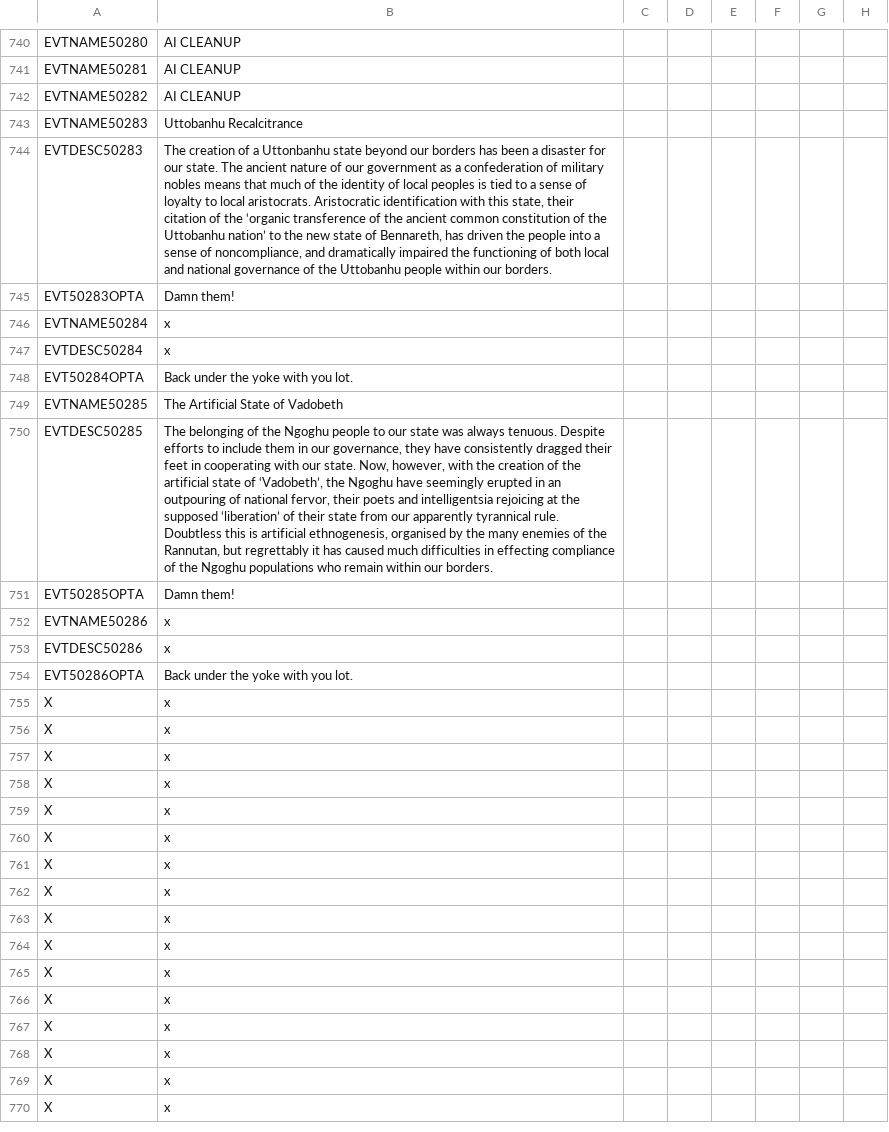
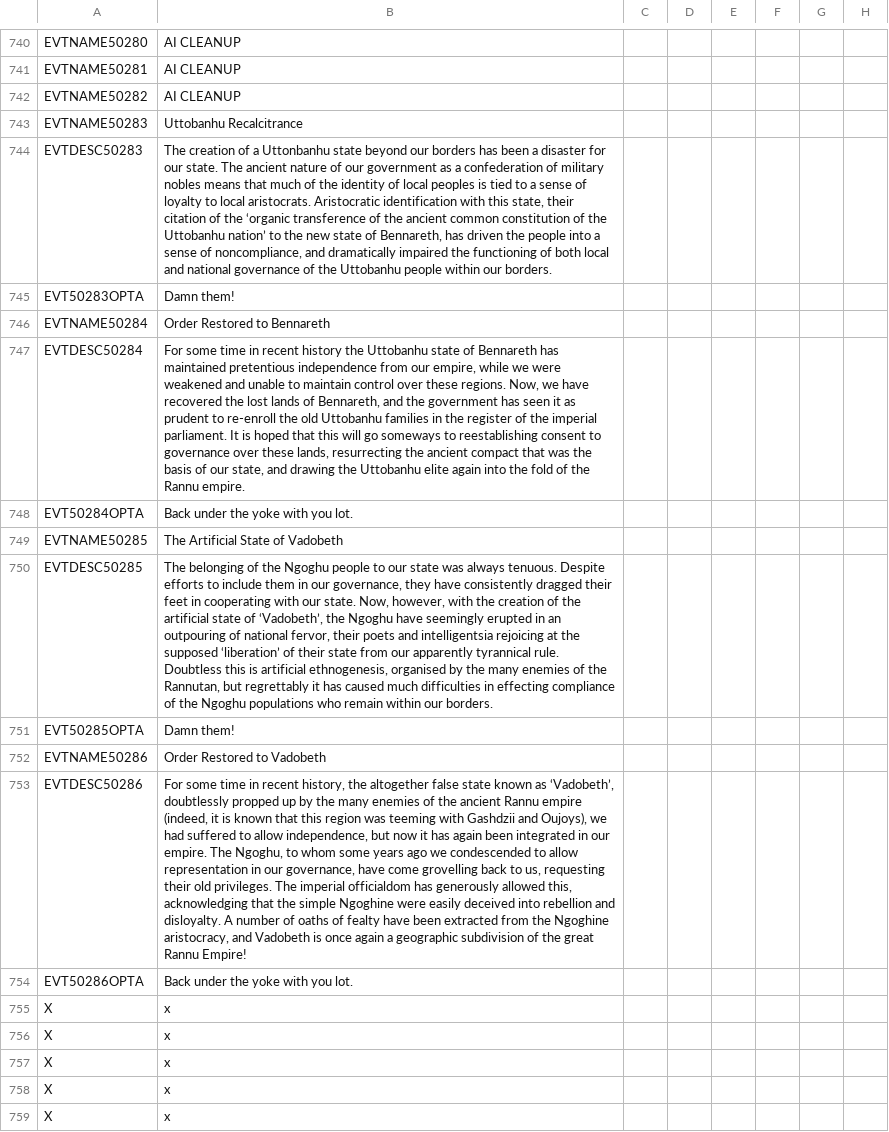
Before and after one commit to Gubelio/GGG, a CSV file: GGG/localisation/00_GGG_events.csv, drawn as a sheet; only a part is shown, gaps mark what is left out; the shorter side is filled out with more unchanged rows; the diff names each change by its address in the sheet, - before the commit and + after, or states it on an @@ line.

Commit message:
loc

```diff
--- a/GGG/localisation/00_GGG_events.csv
+++ b/GGG/localisation/00_GGG_events.csv
-B746: x
+B746: Order Restored to Bennareth
-B747: x
+B747: For some time in recent history the Uttobanhu state of Bennareth has maintained pretentious independence from our empire, while we were weakened and unable to maintain control over these regions. Now, we have recovered the lost lands of Bennareth, and the government has seen it as prudent to re-enroll the old Uttobanhu families in the register of the imperial parliament. It is hoped that this will go someways to reestablishing consent to governance over these lands, resurrecting the ancient compact that was the basis of our state, and drawing the Uttobanhu elite again into the fold of the Rannu empire.
-B752: x
+B752: Order Restored to Vadobeth
-B753: x
+B753: For some time in recent history, the altogether false state known as ‘Vadobeth’, doubtlessly propped up by the many enemies of the ancient Rannu empire (indeed, it is known that this region was teeming with Gashdzii and Oujoys), we had suffered to allow independence, but now it has again been integrated in our empire. The Ngoghu, to whom some years ago we condescended to allow representation in our governance, have come grovelling back to us, requesting their old privileges. The imperial officialdom has generously allowed this, acknowledging that the simple Ngoghine were easily deceived into rebellion and disloyalty. A number of oaths of fealty have been extracted from the Ngoghine aristocracy, and Vadobeth is once again a geographic subdivision of the great Rannu Empire!
```
